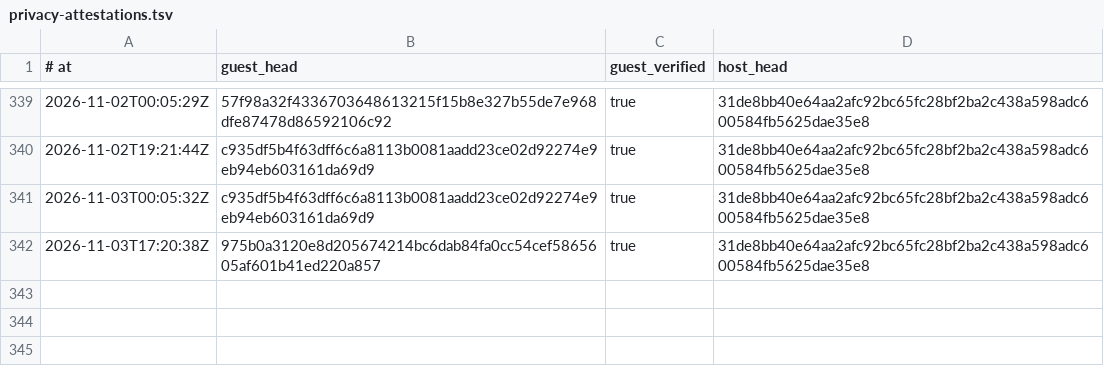
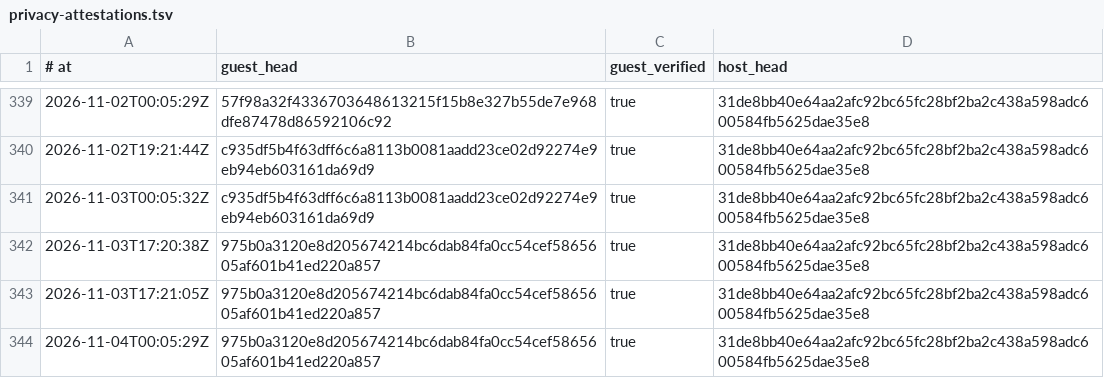
Before and after one commit to RearAdmiralPants/claudebrain-provenance, a TSV file: privacy-attestations.tsv, drawn as a sheet; only a part is shown, gaps mark what is left out; the diff names each change by its address in the sheet, - before the commit and + after, or states it on an @@ line.

```diff
--- a/privacy-attestations.tsv
+++ b/privacy-attestations.tsv
+row 343: 2026-11-03T17:21:05Z | 975b0a3120e8d205674214bc6dab84fa0cc54cef5865605af601b41ed220a857 | true | 31de8bb40e64aa2afc92bc65fc28bf2ba2c438a598adc600584fb5625dae35e8
+row 344: 2026-11-04T00:05:29Z | 975b0a3120e8d205674214bc6dab84fa0cc54cef5865605af601b41ed220a857 | true | 31de8bb40e64aa2afc92bc65fc28bf2ba2c438a598adc600584fb5625dae35e8
```
Also changed, not shown: chains.tsv, corpus.tsv.
